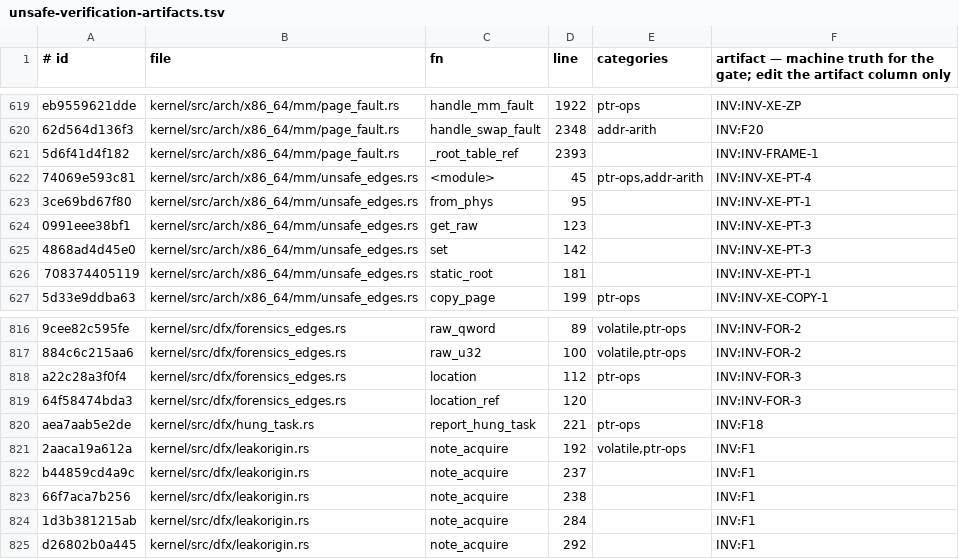
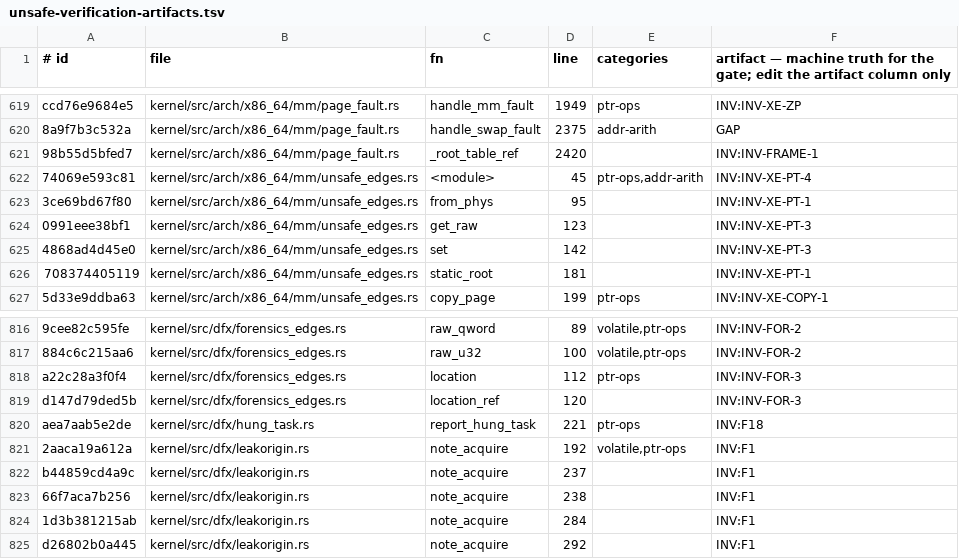
Before and after one commit to topkernel/Rux, a TSV file: docs/development/unsafe-verification-artifacts.tsv, drawn as a sheet; only a part is shown, gaps mark what is left out; the diff covers the shown part only; the diff names each change by its address in the sheet, - before the commit and + after, or states it on an @@ line.

```diff
--- a/docs/development/unsafe-verification-artifacts.tsv
+++ b/docs/development/unsafe-verification-artifacts.tsv
-A619 (# id): eb9559621dde
+A619 (# id): ccd76e9684e5
-D619 (line): 1922
+D619 (line): 1949
-A620 (# id): 62d564d136f3
+A620 (# id): 8a9f7b3c532a
-D620 (line): 2348
+D620 (line): 2375
-F620: INV:F20
+F620: GAP
-A621 (# id): 5d6f41d4f182
+A621 (# id): 98b55d5bfed7
-D621 (line): 2393
+D621 (line): 2420
-A819 (# id): 64f58474bda3
+A819 (# id): d147d79ded5b
```
Also changed, not shown: 7 added rows, 7 removed rows and 57 edited cells elsewhere in this file, 3 other files.
